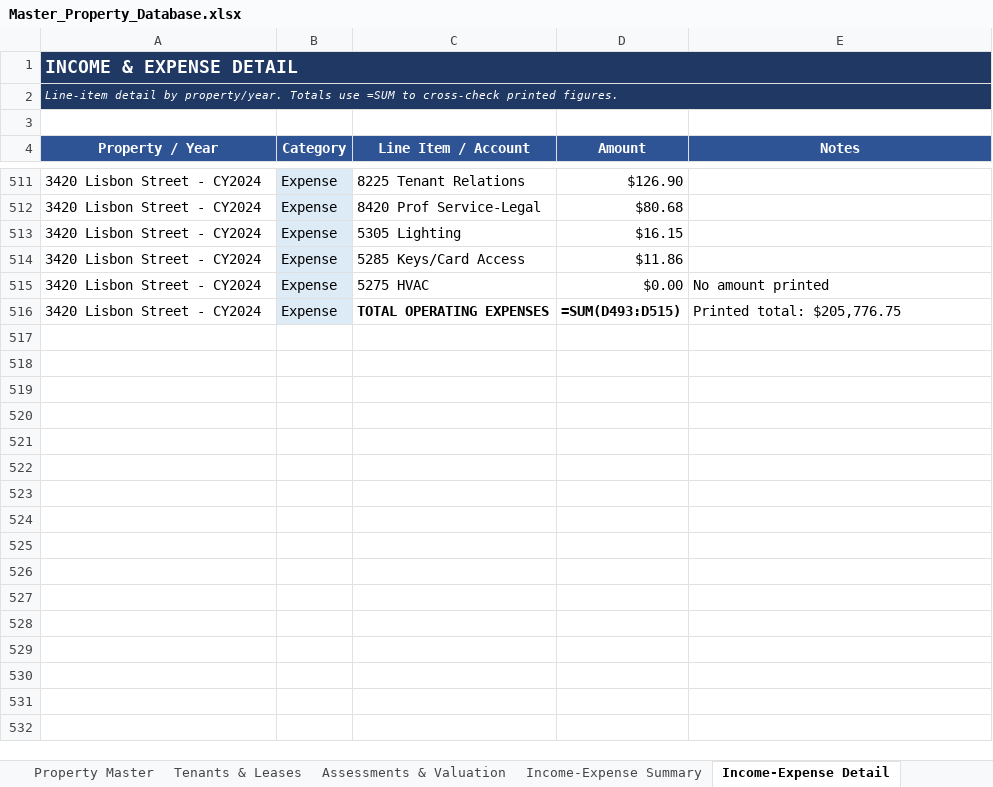
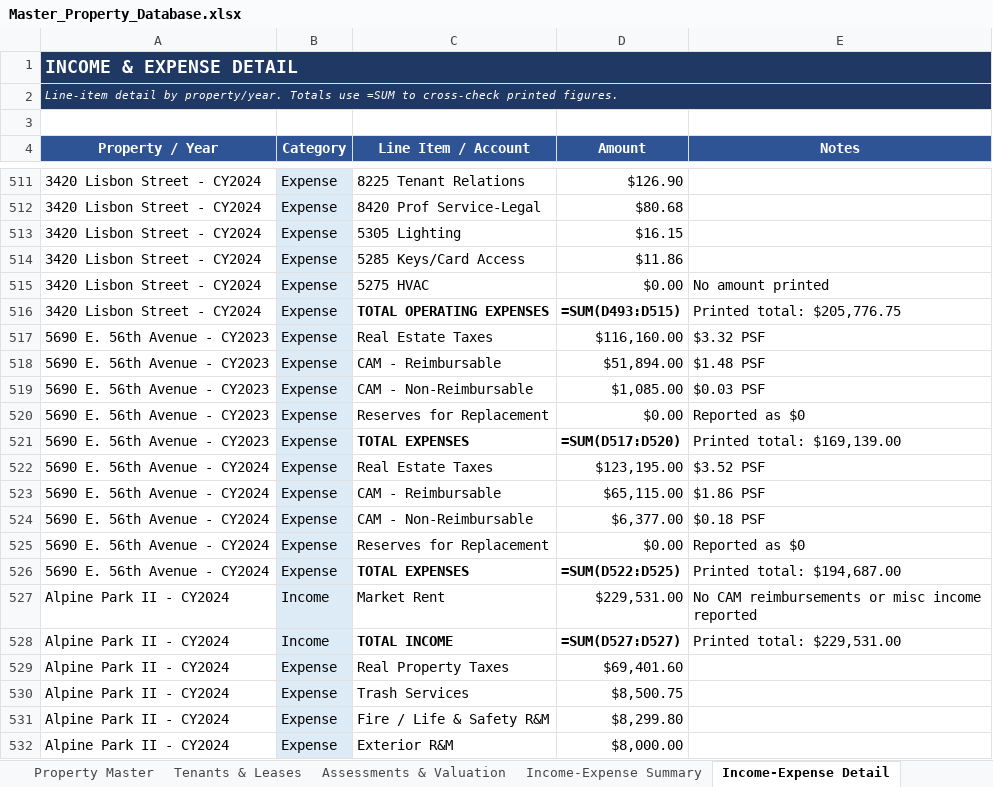
Before and after one commit to shaqnd/Expense-Lease-Extractor-, an Excel workbook: Master_Property_Database.xlsx, sheet Income-Expense Detail, drawn as a sheet; only a part is shown, gaps mark what is left out; values as stored, in another font and other column widths than the file's, no borders; formulas without a stored value are shown as written; the diff covers the shown part only; the diff names each change by its address in the sheet, - before the commit and + after, or states it on an @@ line.

```diff
--- a/Master_Property_Database.xlsx (sheet Income-Expense Detail)
+++ b/Master_Property_Database.xlsx (sheet Income-Expense Detail)
+row 517: 5690 E. 56th Avenue - CY2023 | Expense | Real Estate Taxes | $116,160.00 | $3.32 PSF
+row 518: 5690 E. 56th Avenue - CY2023 | Expense | CAM - Reimbursable | $51,894.00 | $1.48 PSF
+row 519: 5690 E. 56th Avenue - CY2023 | Expense | CAM - Non-Reimbursable | $1,085.00 | $0.03 PSF
+row 520: 5690 E. 56th Avenue - CY2023 | Expense | Reserves for Replacement | $0.00 | Reported as $0
+row 521: 5690 E. 56th Avenue - CY2023 | Expense | TOTAL EXPENSES | =SUM(D517:D520) | Printed total: $169,139.00
+row 522: 5690 E. 56th Avenue - CY2024 | Expense | Real Estate Taxes | $123,195.00 | $3.52 PSF
+row 523: 5690 E. 56th Avenue - CY2024 | Expense | CAM - Reimbursable | $65,115.00 | $1.86 PSF
+row 524: 5690 E. 56th Avenue - CY2024 | Expense | CAM - Non-Reimbursable | $6,377.00 | $0.18 PSF
+row 525: 5690 E. 56th Avenue - CY2024 | Expense | Reserves for Replacement | $0.00 | Reported as $0
+row 526: 5690 E. 56th Avenue - CY2024 | Expense | TOTAL EXPENSES | =SUM(D522:D525) | Printed total: $194,687.00
+row 527: Alpine Park II - CY2024 | Income | Market Rent | $229,531.00 | No CAM reimbursements or misc income reported
+row 528: Alpine Park II - CY2024 | Income | TOTAL INCOME | =SUM(D527:D527) | Printed total: $229,531.00
+row 529: Alpine Park II - CY2024 | Expense | Real Property Taxes | $69,401.60
+row 530: Alpine Park II - CY2024 | Expense | Trash Services | $8,500.75
+row 531: Alpine Park II - CY2024 | Expense | Fire / Life & Safety R&M | $8,299.80
+row 532: Alpine Park II - CY2024 | Expense | Exterior R&M | $8,000.00
```
Also changed, not shown: 116 added rows elsewhere in this sheet, sheet Tenants & Leases, sheet Assessments & Valuation, sheet Property Master, sheet Income-Expense Summary, sheet Source Documents, sheet Related Parcels, Lease_Comparables_Adams_County_Packages.xlsx, 4 other files.
